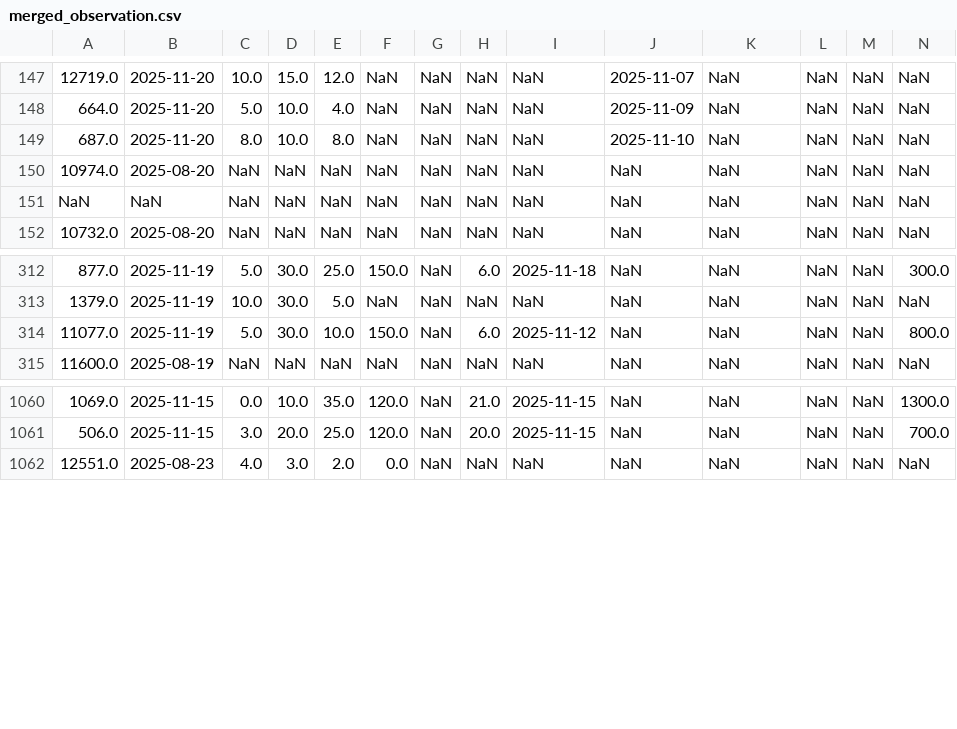
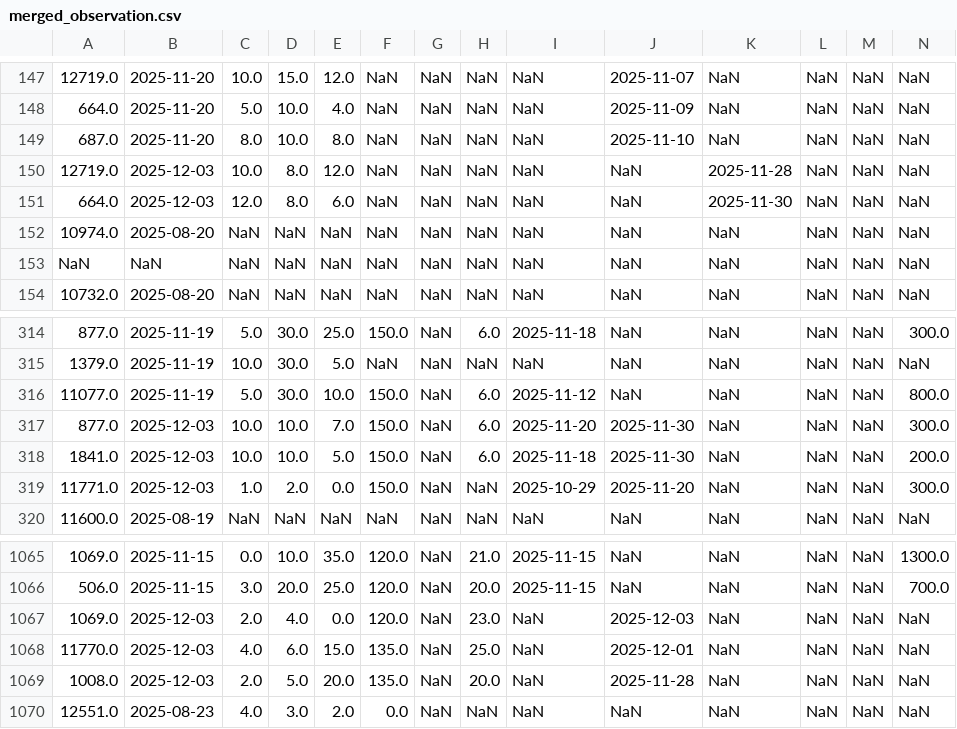
Before and after one commit to karanmaterra/Qfield_Dashboard, a CSV file: data/merged_observation.csv, drawn as a sheet; only a part is shown, gaps mark what is left out; rows hold the shown columns only; the diff names each change by its address in the sheet, - before the commit and + after, or states it on an @@ line.

```diff
--- a/data/merged_observation.csv
+++ b/data/merged_observation.csv
+row 150: 12719.0 | 2025-12-03 | 10.0 | 8.0 | 12.0 | NaN | NaN | NaN | NaN | NaN | 2025-11-28 | NaN | NaN | NaN
+row 151: 664.0 | 2025-12-03 | 12.0 | 8.0 | 6.0 | NaN | NaN | NaN | NaN | NaN | 2025-11-30 | NaN | NaN | NaN
+row 317: 877.0 | 2025-12-03 | 10.0 | 10.0 | 7.0 | 150.0 | NaN | 6.0 | 2025-11-20 | 2025-11-30 | NaN | NaN | NaN | 300.0
+row 318: 1841.0 | 2025-12-03 | 10.0 | 10.0 | 5.0 | 150.0 | NaN | 6.0 | 2025-11-18 | 2025-11-30 | NaN | NaN | NaN | 200.0
+row 319: 11771.0 | 2025-12-03 | 1.0 | 2.0 | 0.0 | 150.0 | NaN | NaN | 2025-10-29 | 2025-11-20 | NaN | NaN | NaN | 300.0
+row 1067: 1069.0 | 2025-12-03 | 2.0 | 4.0 | 0.0 | 120.0 | NaN | 23.0 | NaN | 2025-12-03 | NaN | NaN | NaN | NaN
+row 1068: 11770.0 | 2025-12-03 | 4.0 | 6.0 | 15.0 | 135.0 | NaN | 25.0 | NaN | 2025-12-01 | NaN | NaN | NaN | NaN
+row 1069: 1008.0 | 2025-12-03 | 2.0 | 5.0 | 20.0 | 135.0 | NaN | 20.0 | NaN | 2025-11-28 | NaN | NaN | NaN | NaN
```
Also changed, not shown: data/merged_fieldvisit.csv, data/merged_rainfall.csv.
